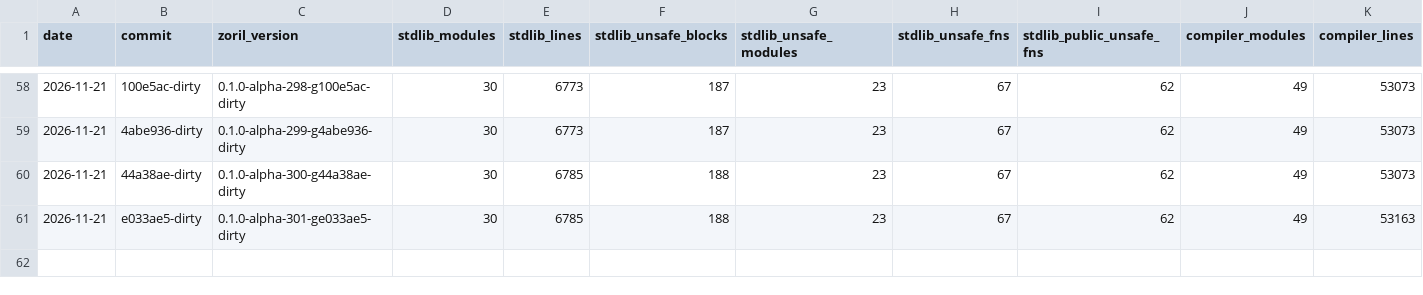
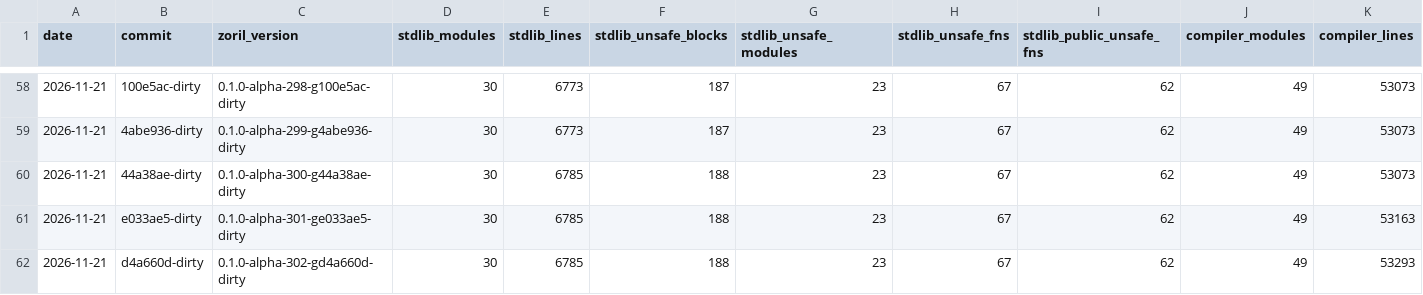
Before and after one commit to engenforge/zoril, a TSV file: figures_history.tsv, drawn as a sheet; only a part is shown, gaps mark what is left out; rows hold the shown columns only; the diff names each change by its address in the sheet, - before the commit and + after, or states it on an @@ line.

Commit message:
d4a660d-dirty: figures

```diff
--- a/figures_history.tsv
+++ b/figures_history.tsv
+row 62: 2026-11-21 | d4a660d-dirty | 0.1.0-alpha-302-gd4a660d-dirty | 30 | 6785 | 188 | 23 | 67 | 62 | 49 | 53293
```
